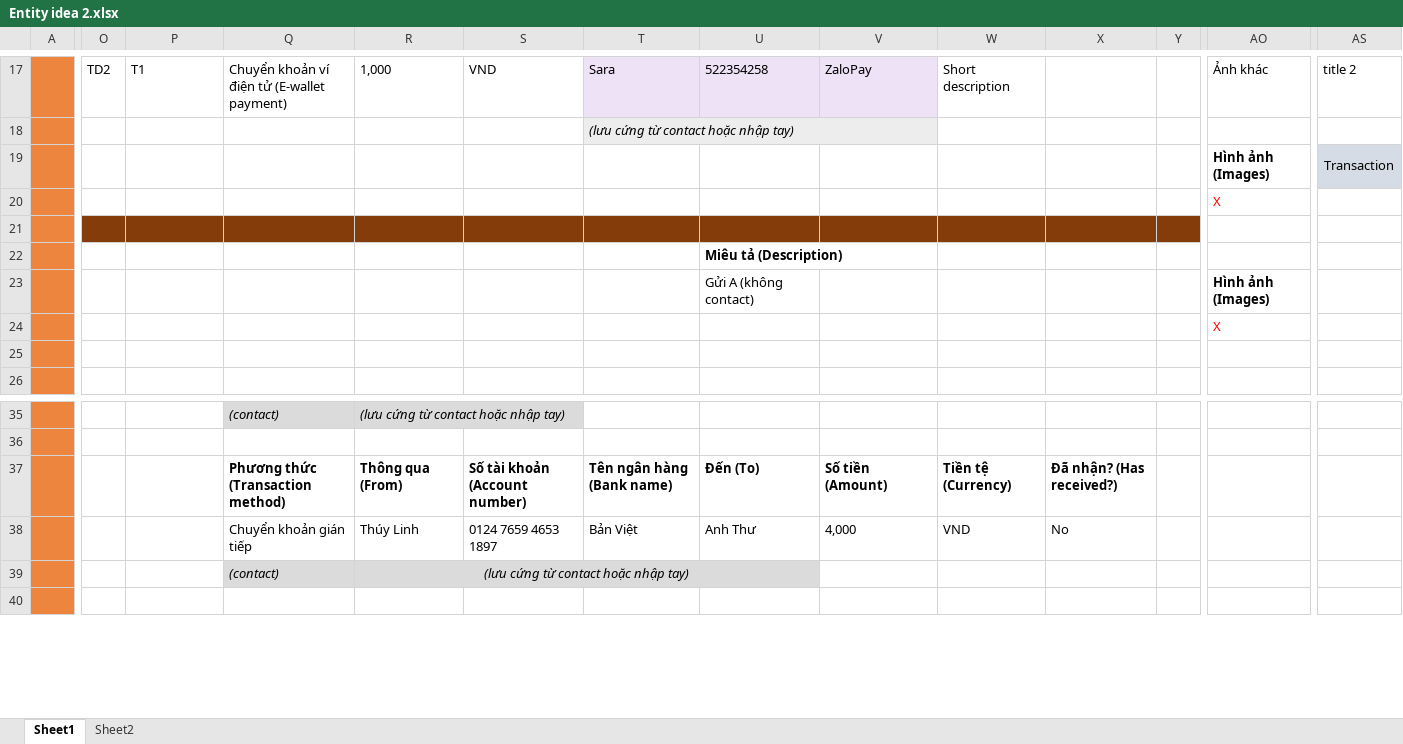
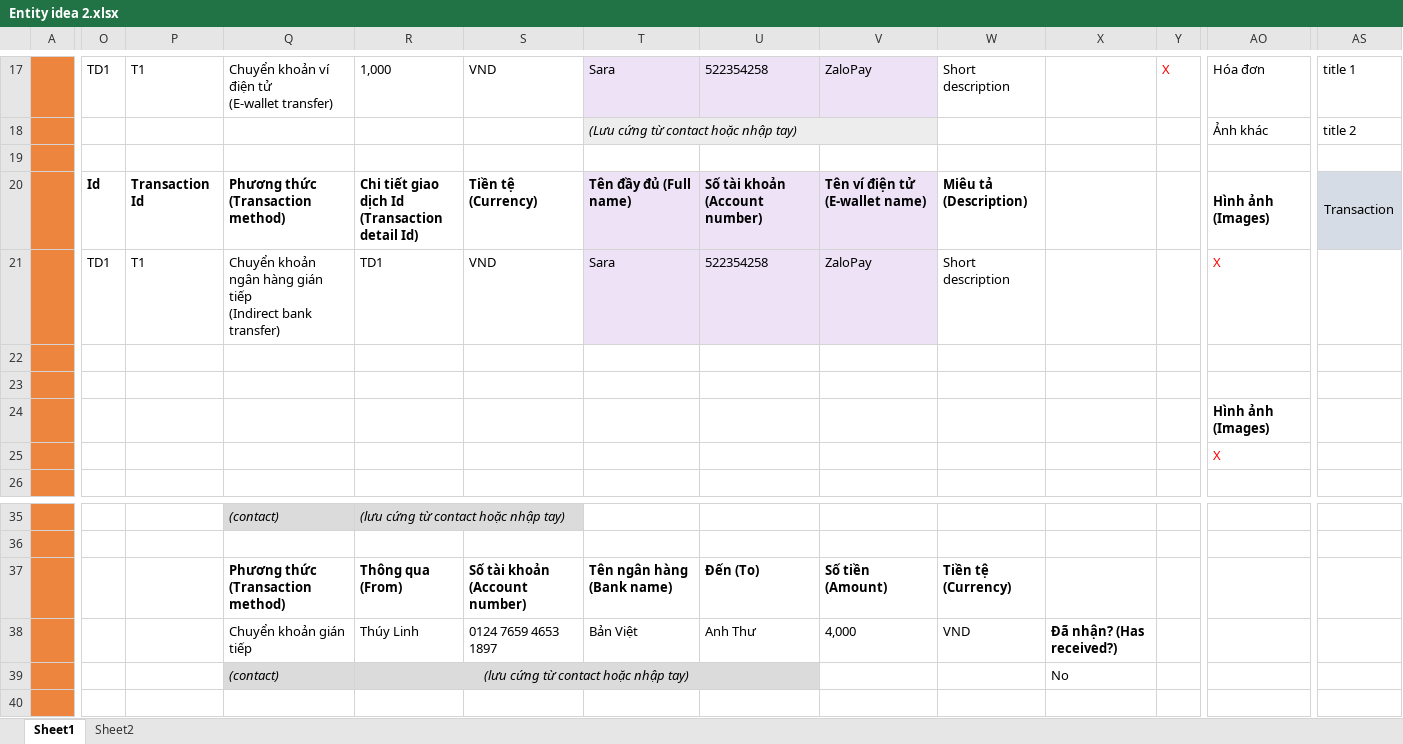
Before and after one commit to letatthinh/money-management, an Excel workbook: Entity idea 2.xlsx, sheet Sheet1, drawn as a sheet; only a part is shown, gaps mark what is left out; values as stored, in another font and other column widths than the file's, no borders; removed rows and columns are numbered as before the commit, all else as after; rows hold the shown columns only; ↵ is a line break in a cell; the diff covers the shown part only; the diff names each change by its address in the sheet, - before the commit and + after, or states it on an @@ line.

Commit message:
Update Entity idea 2.xlsx

```diff
--- a/Entity idea 2.xlsx (sheet Sheet1)
+++ b/Entity idea 2.xlsx (sheet Sheet1)
-O17: TD2
+O17: TD1
-Q17: Chuyển khoản ví điện tử (E-wallet payment)
+Q17: Chuyển khoản ví điện tử ↵ (E-wallet transfer)
-Y17: (empty)
+Y17: X
-AO17: Ảnh khác
+AO17: Hóa đơn
-AS17: title 2
+AS17: title 1
+row 18:  |  |  |  |  |  | (Lưu cứng từ contact hoặc nhập tay) |  |  |  |  |  | Ảnh khác | title 2
-T19: (lưu cứng từ contact hoặc nhập tay)
+T19: (empty)
-T19:V19 fill: #EDEDED
+T19:V19 fill: none
-T18:V18 merged
-row 19:  |  |  |  |  |  |  |  |  |  |  |  | Hình ảnh (Images) | Transaction
-row 20:  |  |  |  |  |  |  |  |  |  |  |  | X
+row 20:  | Id | Transaction Id | Phương thức ↵ (Transaction method) | Chi tiết giao dịch Id ↵ (Transaction detail Id) | Tiền tệ (Currency) | Tên đầy đủ (Full name) | Số tài khoản (Account number) | Tên ví điện tử (E-wallet name) | Miêu tả (Description) |  |  | Hình ảnh (Images) | Transaction
+row 21:  | TD1 | T1 | Chuyển khoản ngân hàng gián tiếp ↵ (Indirect bank transfer) | TD1 | VND | Sara | 522354258 | ZaloPay | Short description |  |  | X
-O22:Y22 fill: #843C0B
+O22:Y22 fill: none
-U23: Miêu tả (Description)
+U23: (empty)
-U24: Gửi A (không contact)
+U24: (empty)
-row 25: (empty)
-X37: Đã nhận? (Has received?)
+X37: (empty)
-X38: No
+X38: Đã nhận? (Has received?)
-X38 bold: off
+X38 bold: on
-X39: (empty)
+X39: No
```
Also changed, not shown: 11 added rows, 10 removed rows, 7 edited cells, cell formats and merged cells elsewhere in this sheet.
